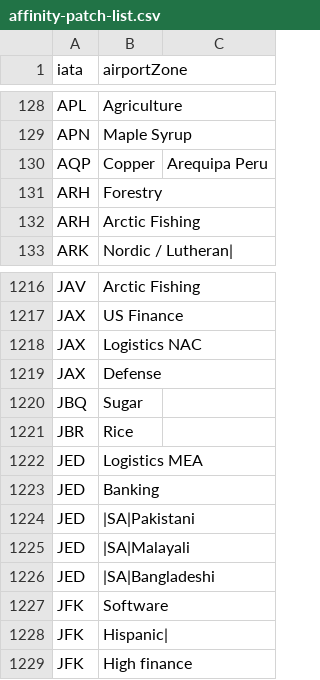
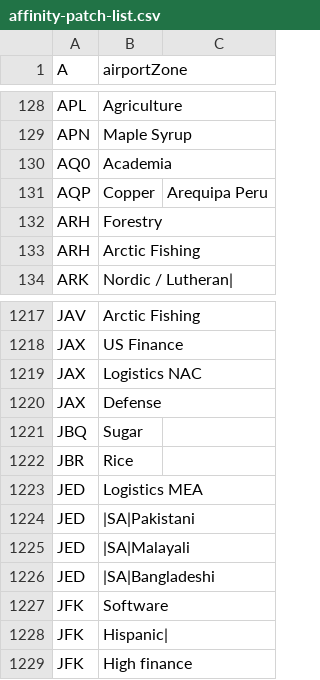
Before and after one commit to spencerm/airline, a CSV file: airline-data/affinity-patch-list.csv, drawn as a sheet; only a part is shown, gaps mark what is left out; removed rows and columns are numbered as before the commit, all else as after; the diff names each change by its address in the sheet, - before the commit and + after, or states it on an @@ line.

```diff
--- a/airline-data/affinity-patch-list.csv
+++ b/airline-data/affinity-patch-list.csv
-A1: iata
+A1: A
+row 130: AQ0 | Academia
-row 1223: JED | Banking
```
Also changed, not shown: airline-data/country-data-2022.csv, airline-data/destinations.csv, 1 other file.
